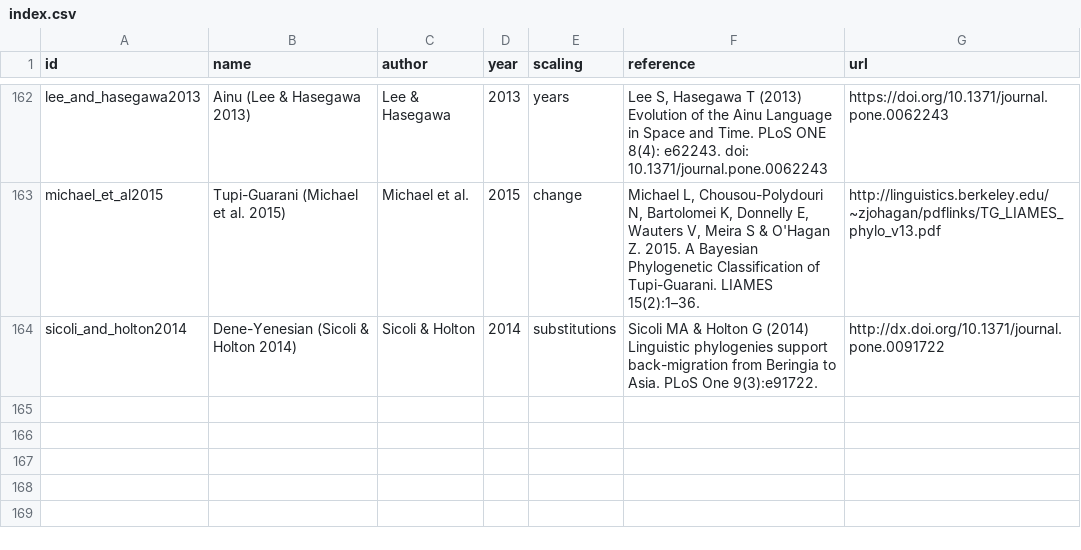
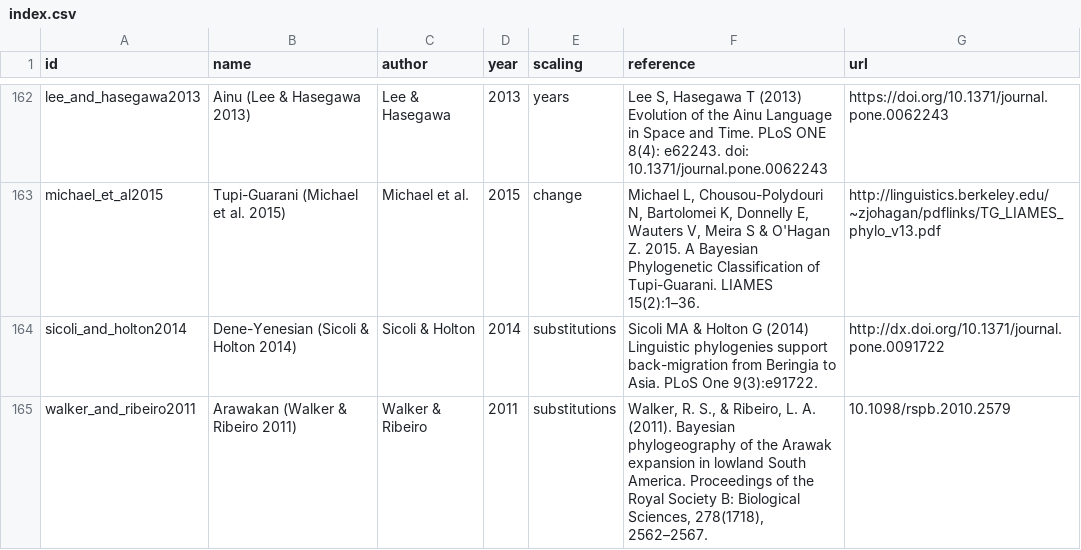
Before and after one commit to D-PLACE/dplace-data, a CSV file: phylogenies/index.csv, drawn as a sheet; only a part is shown, gaps mark what is left out; the diff names each change by its address in the sheet, - before the commit and + after, or states it on an @@ line.

Commit message:
update index

```diff
--- a/phylogenies/index.csv
+++ b/phylogenies/index.csv
+row 165: walker_and_ribeiro2011 | Arawakan (Walker & Ribeiro 2011) | Walker & Ribeiro | 2011 | substitutions | Walker, R. S., & Ribeiro, L. A. (2011). Bayesian phylogeography of the Arawak expansion in lowland South America. Proceedings of the Royal Society B: Biological Sciences, 278(1718), 2562–2567. | 10.1098/rspb.2010.2579
```
